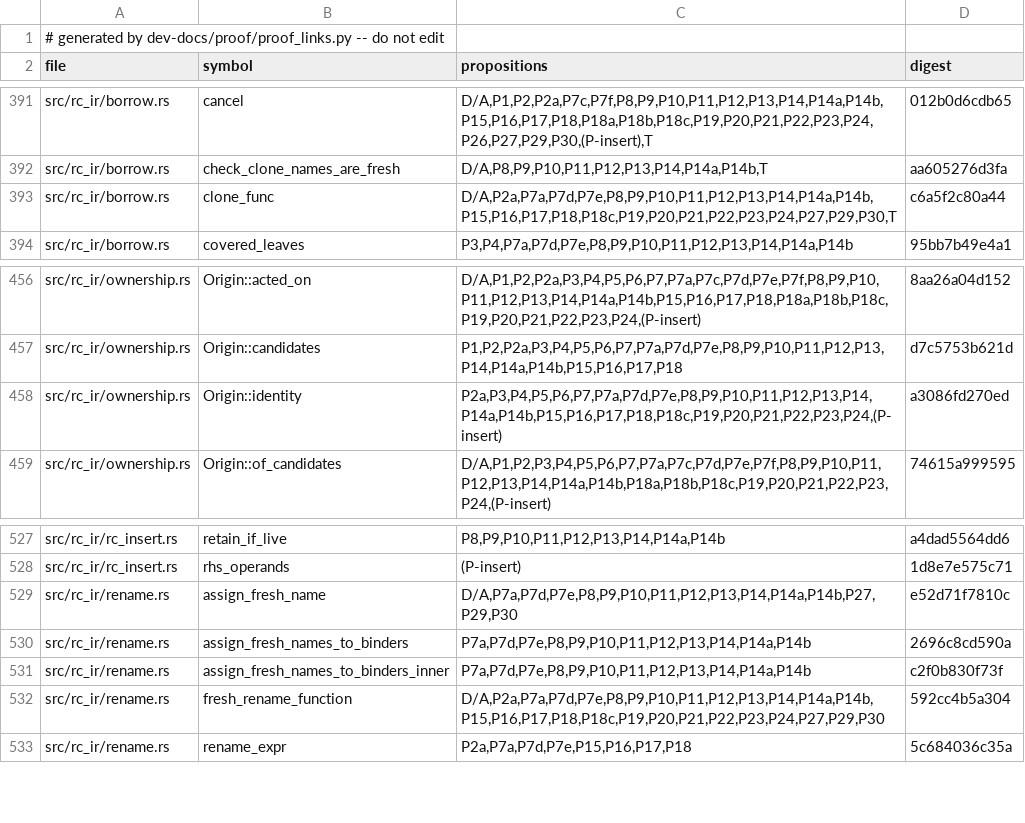
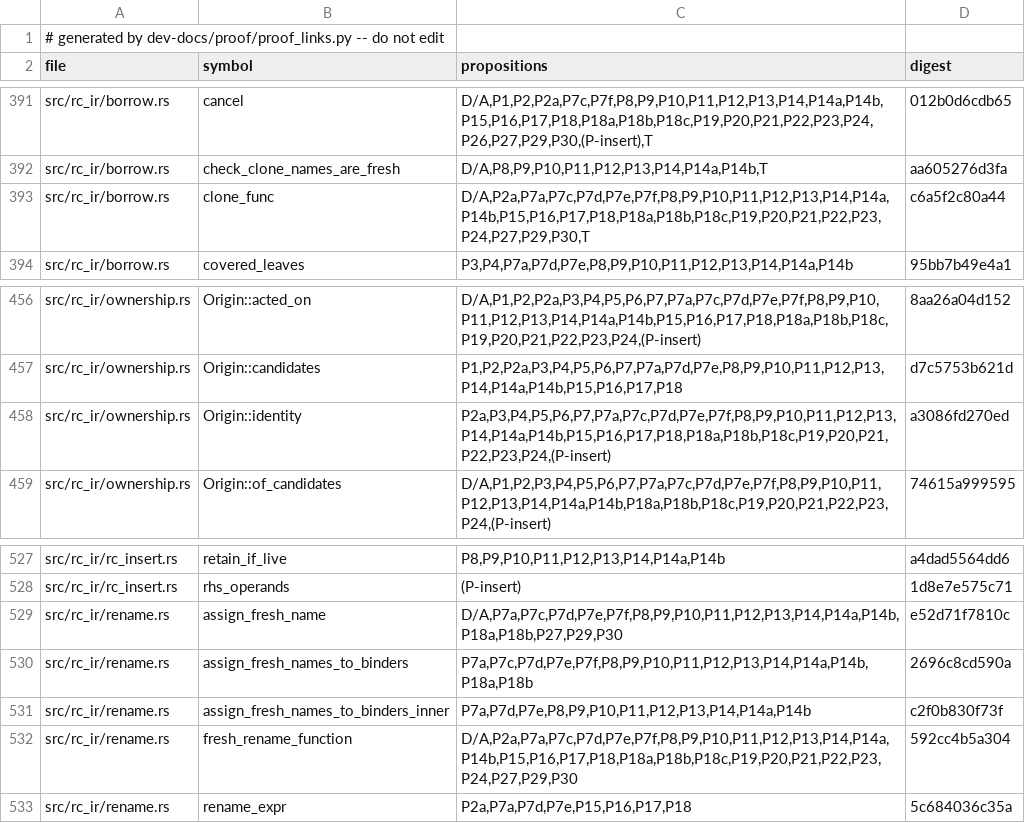
Before and after one commit to tttmmmyyyy/fixlang, a TSV file: dev-docs/proof/rc_ir/borrow-cancel/citations.tsv, drawn as a sheet; only a part is shown, gaps mark what is left out.

```diff
--- a/dev-docs/proof/rc_ir/borrow-cancel/citations.tsv
+++ b/dev-docs/proof/rc_ir/borrow-cancel/citations.tsv
@@ -392,3 +392,3 @@ src/rc_ir/borrow.rs	cancel	D/A,P1,P2,P2a,P7c,P7f,P8,P9,P10,P11,P12,P13,P14,P14a,
 src/rc_ir/borrow.rs	check_clone_names_are_fresh	D/A,P8,P9,P10,P11,P12,P13,P14,P14a,P14b,T	aa605276d3fa
-src/rc_ir/borrow.rs	clone_func	D/A,P2a,P7a,P7d,P7e,P8,P9,P10,P11,P12,P13,P14,P14a,P14b,P15,P16,P17,P18,P18c,P19,P20,P21,P22,P23,P24,P27,P29,P30,T	c6a5f2c80a44
+src/rc_ir/borrow.rs	clone_func	D/A,P2a,P7a,P7c,P7d,P7e,P7f,P8,P9,P10,P11,P12,P13,P14,P14a,P14b,P15,P16,P17,P18,P18a,P18b,P18c,P19,P20,P21,P22,P23,P24,P27,P29,P30,T	c6a5f2c80a44
 src/rc_ir/borrow.rs	covered_leaves	P3,P4,P7a,P7d,P7e,P8,P9,P10,P11,P12,P13,P14,P14a,P14b	95bb7b49e4a1
@@ -457,3 +457,3 @@ src/rc_ir/ownership.rs	Origin::acted_on	D/A,P1,P2,P2a,P3,P4,P5,P6,P7,P7a,P7c,P7d
 src/rc_ir/ownership.rs	Origin::candidates	P1,P2,P2a,P3,P4,P5,P6,P7,P7a,P7d,P7e,P8,P9,P10,P11,P12,P13,P14,P14a,P14b,P15,P16,P17,P18	d7c5753b621d
-src/rc_ir/ownership.rs	Origin::identity	P2a,P3,P4,P5,P6,P7,P7a,P7d,P7e,P8,P9,P10,P11,P12,P13,P14,P14a,P14b,P15,P16,P17,P18,P18c,P19,P20,P21,P22,P23,P24,(P-insert)	a3086fd270ed
+src/rc_ir/ownership.rs	Origin::identity	P2a,P3,P4,P5,P6,P7,P7a,P7c,P7d,P7e,P7f,P8,P9,P10,P11,P12,P13,P14,P14a,P14b,P15,P16,P17,P18,P18a,P18b,P18c,P19,P20,P21,P22,P23,P24,(P-insert)	a3086fd270ed
 src/rc_ir/ownership.rs	Origin::of_candidates	D/A,P1,P2,P3,P4,P5,P6,P7,P7a,P7c,P7d,P7e,P7f,P8,P9,P10,P11,P12,P13,P14,P14a,P14b,P18a,P18b,P18c,P19,P20,P21,P22,P23,P24,(P-insert)	74615a999595
@@ -528,6 +528,6 @@ src/rc_ir/rc_insert.rs	retain_if_live	P8,P9,P10,P11,P12,P13,P14,P14a,P14b	a4dad5
 src/rc_ir/rc_insert.rs	rhs_operands	(P-insert)	1d8e7e575c71
-src/rc_ir/rename.rs	assign_fresh_name	D/A,P7a,P7d,P7e,P8,P9,P10,P11,P12,P13,P14,P14a,P14b,P27,P29,P30	e52d71f7810c
-src/rc_ir/rename.rs	assign_fresh_names_to_binders	P7a,P7d,P7e,P8,P9,P10,P11,P12,P13,P14,P14a,P14b	2696c8cd590a
+src/rc_ir/rename.rs	assign_fresh_name	D/A,P7a,P7c,P7d,P7e,P7f,P8,P9,P10,P11,P12,P13,P14,P14a,P14b,P18a,P18b,P27,P29,P30	e52d71f7810c
+src/rc_ir/rename.rs	assign_fresh_names_to_binders	P7a,P7c,P7d,P7e,P7f,P8,P9,P10,P11,P12,P13,P14,P14a,P14b,P18a,P18b	2696c8cd590a
 src/rc_ir/rename.rs	assign_fresh_names_to_binders_inner	P7a,P7d,P7e,P8,P9,P10,P11,P12,P13,P14,P14a,P14b	c2f0b830f73f
-src/rc_ir/rename.rs	fresh_rename_function	D/A,P2a,P7a,P7d,P7e,P8,P9,P10,P11,P12,P13,P14,P14a,P14b,P15,P16,P17,P18,P18c,P19,P20,P21,P22,P23,P24,P27,P29,P30	592cc4b5a304
+src/rc_ir/rename.rs	fresh_rename_function	D/A,P2a,P7a,P7c,P7d,P7e,P7f,P8,P9,P10,P11,P12,P13,P14,P14a,P14b,P15,P16,P17,P18,P18a,P18b,P18c,P19,P20,P21,P22,P23,P24,P27,P29,P30	592cc4b5a304
 src/rc_ir/rename.rs	rename_expr	P2a,P7a,P7d,P7e,P15,P16,P17,P18	5c684036c35a
```
Also changed, not shown: 3 other files.
